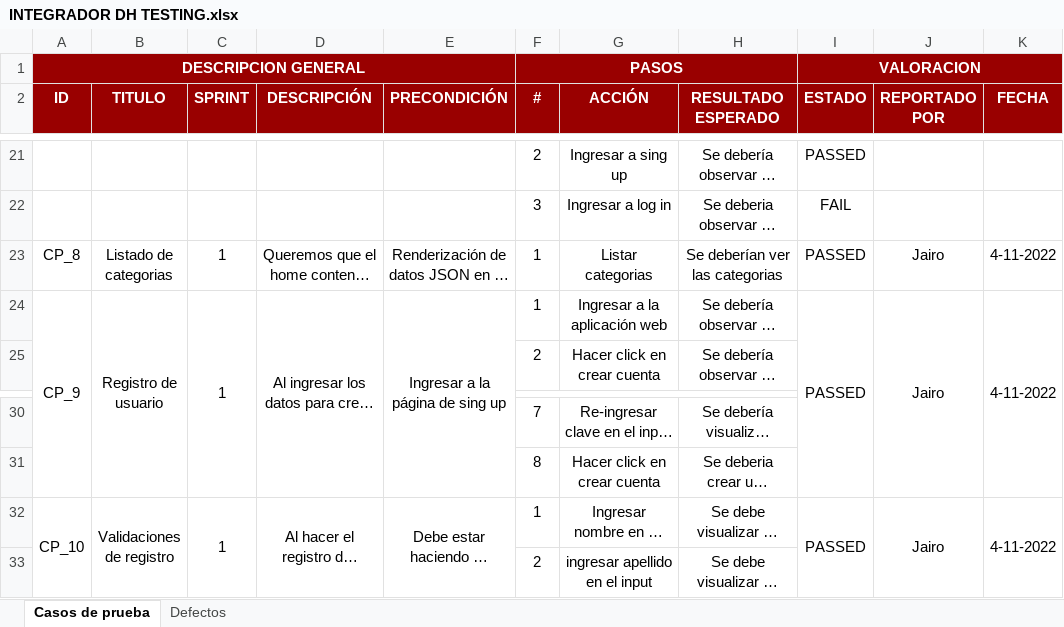
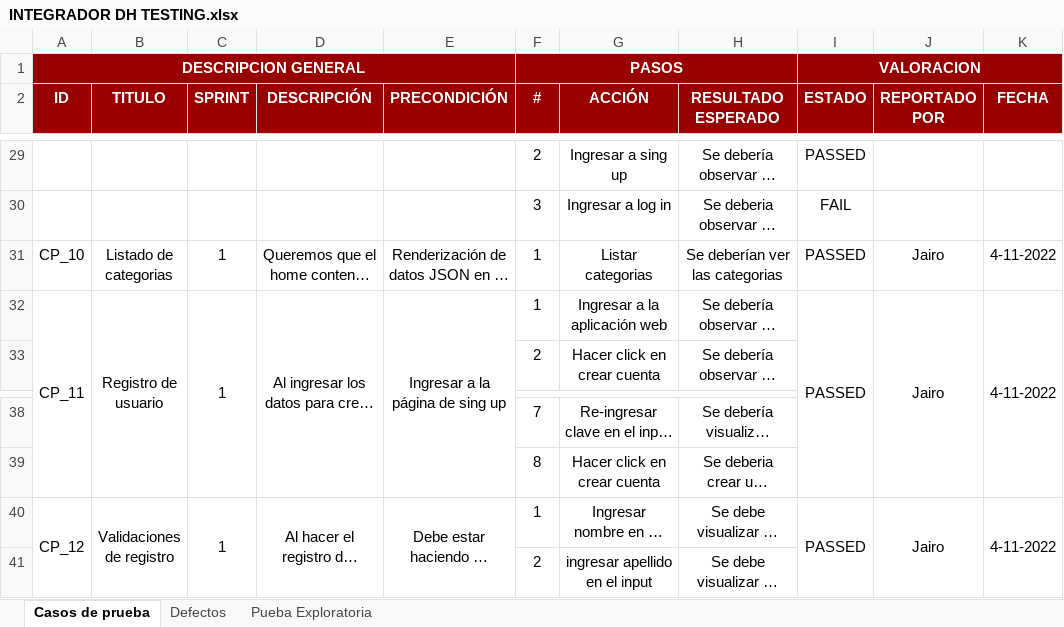
Before and after one commit to JJ-Dev18/ProjectoFinalDigitalHouse, an Excel workbook: Testing/Testing Manual/INTEGRADOR DH TESTING.xlsx, sheet Casos de prueba, drawn as a sheet; only a part is shown, gaps mark what is left out; long unchanged cells end in …; values as stored, in another font and other column widths than the file's, no borders; charts and pictures and conditional formats not drawn; addresses are those after the commit; the diff covers the shown part only; the diff names each change by its address in the sheet, - before the commit and + after, or states it on an @@ line.

```diff
--- a/Testing/Testing Manual/INTEGRADOR DH TESTING.xlsx (sheet Casos de prueba)
+++ b/Testing/Testing Manual/INTEGRADOR DH TESTING.xlsx (sheet Casos de prueba)
+sheet tab: Pueba Exploratoria
-A31 (ID): CP_8
+A31 (ID): CP_10
-A32 (ID): CP_9
+A32 (ID): CP_11
-A40 (ID): CP_10
+A40 (ID): CP_12
```
Also changed, not shown: 28 added rows, 1 removed row and 20 edited cells elsewhere in this sheet, sheet Defectos, charts or pictures, 18 other files.
